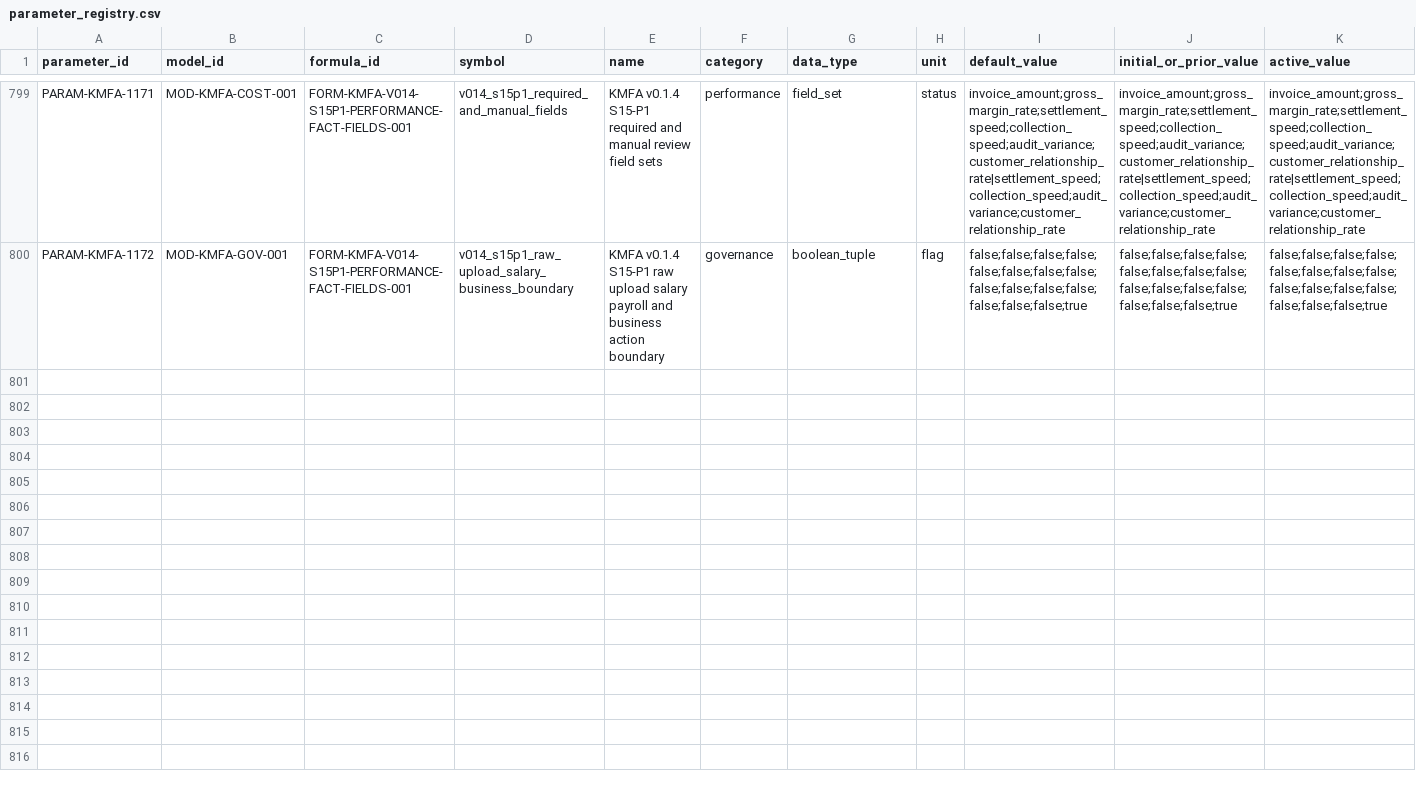
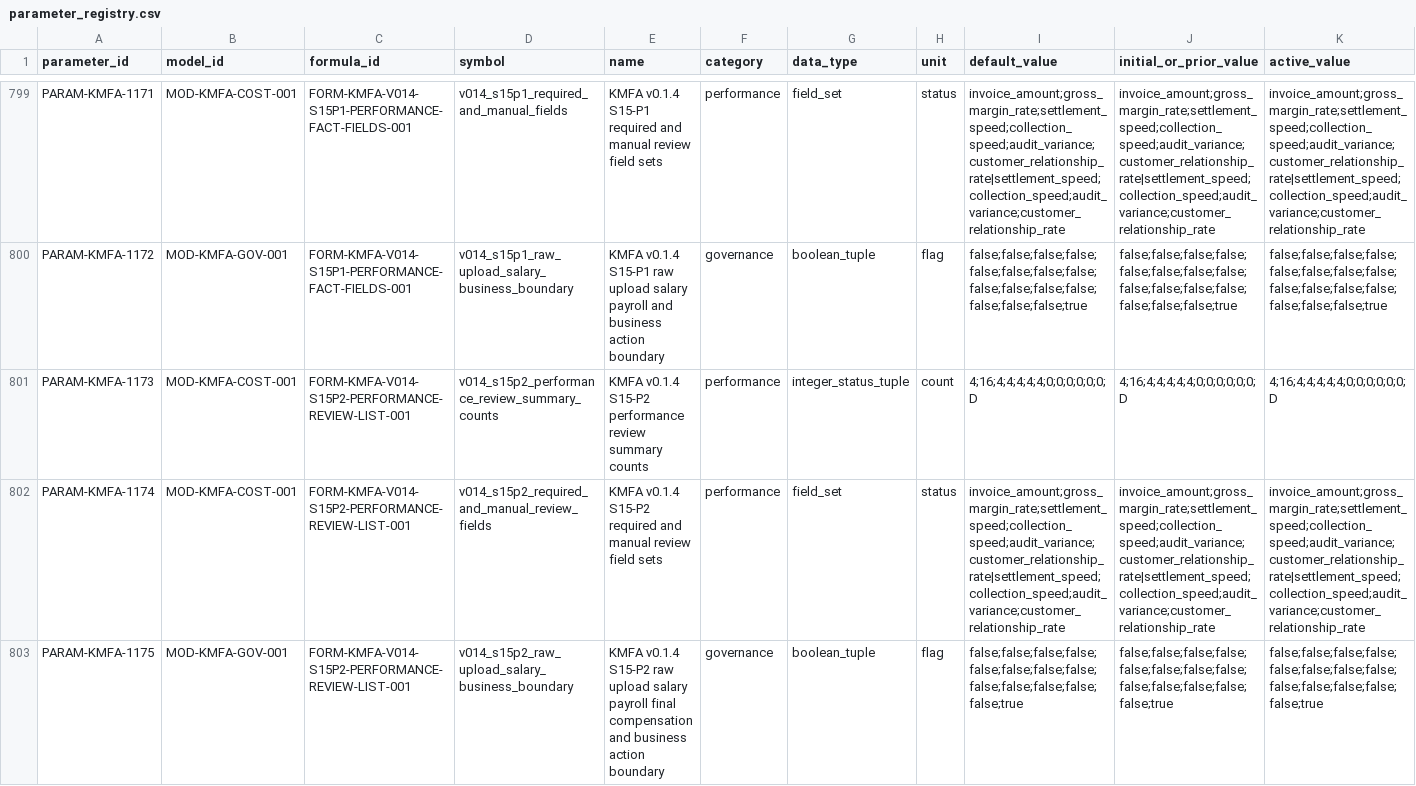
Before and after one commit to LinzeColin/KMOS, a CSV file: KMFA/docs/governance/parameter_registry.csv, drawn as a sheet; only a part is shown, gaps mark what is left out; rows hold the shown columns only; the diff names each change by its address in the sheet, - before the commit and + after, or states it on an @@ line.

Commit message:
KMFA v0.1.4 S15-P2 performance review list

```diff
--- a/KMFA/docs/governance/parameter_registry.csv
+++ b/KMFA/docs/governance/parameter_registry.csv
+row 801: PARAM-KMFA-1173 | MOD-KMFA-COST-001 | FORM-KMFA-V014-S15P2-PERFORMANCE-REVIEW-LIST-001 | v014_s15p2_performance_review_summary_counts | KMFA v0.1.4 S15-P2 performance review summary counts | performance | integer_status_tuple | count | 4;16;4;4;4;4;4;0;0;0;0;0;0;D | 4;16;4;4;4;4;4;0;0;0;0;0;0;D | 4;16;4;4;4;4;4;0;0;0;0;0;0;D
+row 802: PARAM-KMFA-1174 | MOD-KMFA-COST-001 | FORM-KMFA-V014-S15P2-PERFORMANCE-REVIEW-LIST-001 | v014_s15p2_required_and_manual_review_fields | KMFA v0.1.4 S15-P2 required and manual review field sets | performance | field_set | status | invoice_amount;gross_margin_rate;settlement_speed;collection_speed;audit_variance;customer_relationship_rate|settlement_speed;collection_speed;audit_variance;customer_relationship_rate | invoice_amount;gross_margin_rate;settlement_speed;collection_speed;audit_variance;customer_relationship_rate|settlement_speed;collection_speed;audit_variance;customer_relationship_rate | invoice_amount;gross_margin_rate;settlement_speed;collection_speed;audit_variance;customer_relationship_rate|settlement_speed;collection_speed;audit_variance;customer_relationship_rate
+row 803: PARAM-KMFA-1175 | MOD-KMFA-GOV-001 | FORM-KMFA-V014-S15P2-PERFORMANCE-REVIEW-LIST-001 | v014_s15p2_raw_upload_salary_business_boundary | KMFA v0.1.4 S15-P2 raw upload salary payroll final compensation and business action boundary | governance | boolean_tuple | flag | false;false;false;false;false;false;false;false;false;false;false;false;false;true | false;false;false;false;false;false;false;false;false;false;false;false;false;true | false;false;false;false;false;false;false;false;false;false;false;false;false;true
```
Also changed, not shown: KMFA/docs/governance/TRACEABILITY_MATRIX.csv, 31 other files.
